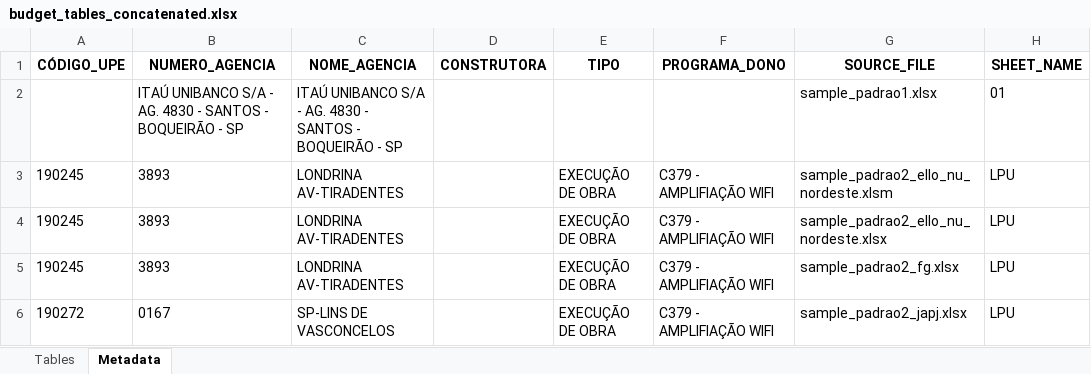
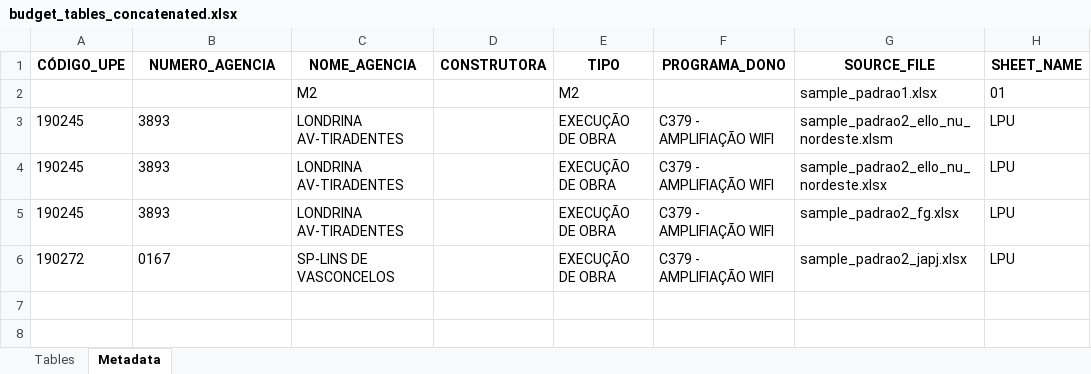
Before and after one commit to emersonrafaels/construct-cost-ai, an Excel workbook: outputs/budget_tables_concatenated.xlsx, sheet Metadata, drawn as a sheet; values as stored, in another font and other column widths than the file's, no borders; removed rows and columns are numbered as before the commit, all else as after; the diff names each change by its address in the sheet, - before the commit and + after, or states it on an @@ line.

Commit message:
feat: Enhance metadata extraction by adding raw DataFrame parameter and updating metadata keys for improved sheet handling

```diff
--- a/outputs/budget_tables_concatenated.xlsx (sheet Metadata)
+++ b/outputs/budget_tables_concatenated.xlsx (sheet Metadata)
-row 2:  | ITAÚ UNIBANCO S/A - AG. 4830 - SANTOS - BOQUEIRÃO - SP | ITAÚ UNIBANCO S/A - AG. 4830 - SANTOS - BOQUEIRÃO - SP |  |  |  | sample_padrao1.xlsx | 01
+row 2:  |  | M2 |  | M2 |  | sample_padrao1.xlsx | 01
```
Also changed, not shown: 2 other files.
